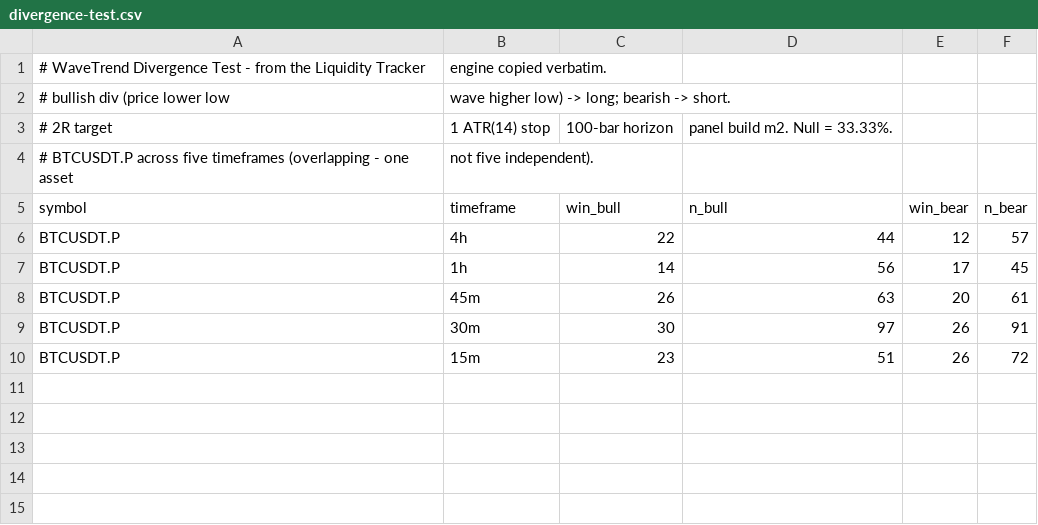
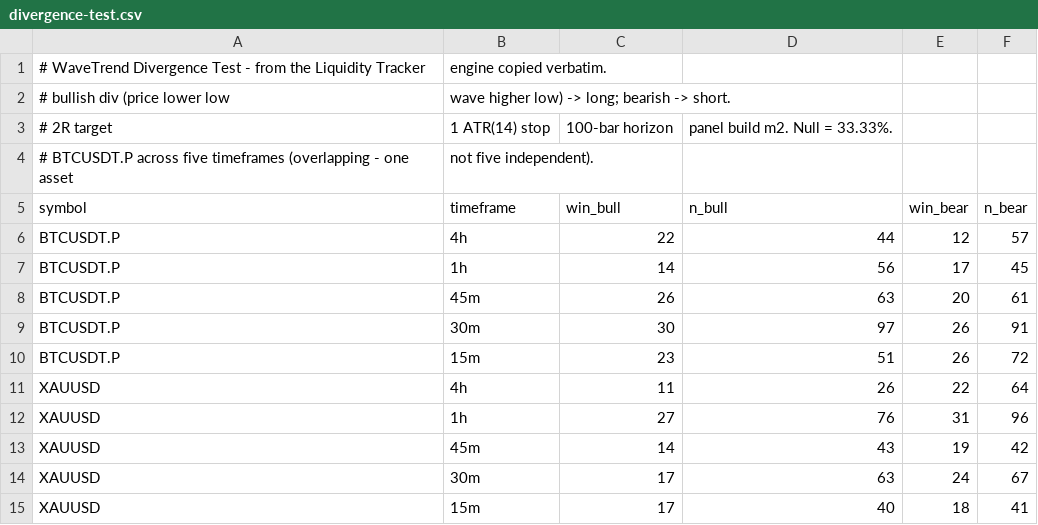
Before and after one commit to Dee1234567799965322/Dee1234567799965322, a CSV file: data/divergence-test.csv, drawn as a sheet.

```diff
--- a/data/divergence-test.csv
+++ b/data/divergence-test.csv
@@ -10 +10,6 @@ BTCUSDT.P,30m,30,97,26,91
 BTCUSDT.P,15m,23,51,26,72
+XAUUSD,4h,11,26,22,64
+XAUUSD,1h,27,76,31,96
+XAUUSD,45m,14,43,19,42
+XAUUSD,30m,17,63,24,67
+XAUUSD,15m,17,40,18,41
```
